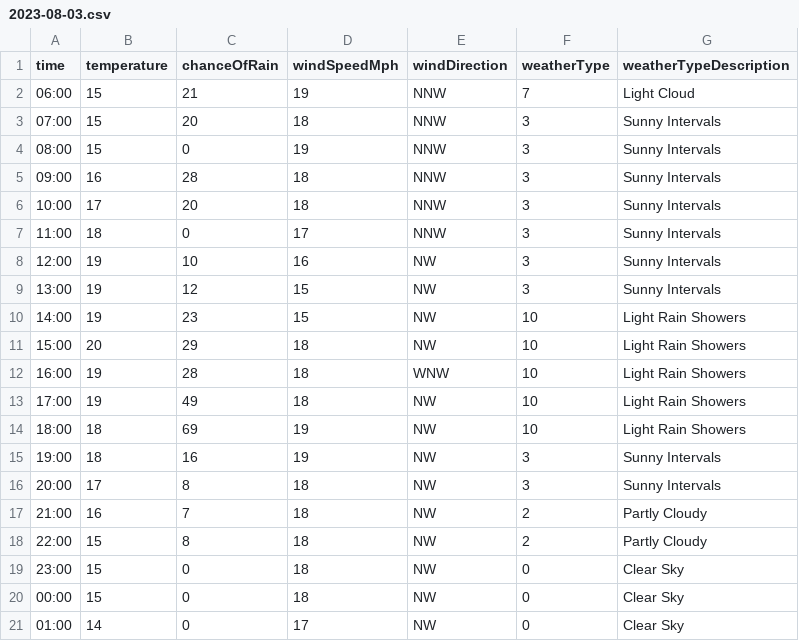
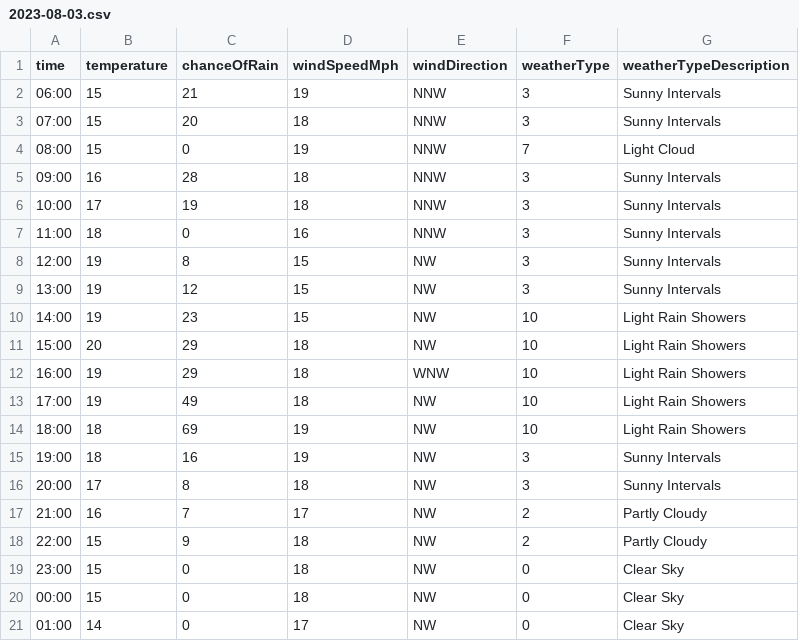
Before and after one commit to djcarter85/studland, a CSV file: _data/weather/2023-08-03.csv, drawn as a sheet; only a part is shown.

Commit message:
02b78b8b-587f-470c-8db3-f15053ddc3c6

```diff
--- a/_data/weather/2023-08-03.csv
+++ b/_data/weather/2023-08-03.csv
@@ -1,9 +1,9 @@
 time,temperature,chanceOfRain,windSpeedMph,windDirection,weatherType,weatherTypeDescription
-06:00,15,21,19,NNW,7,Light Cloud
+06:00,15,21,19,NNW,3,Sunny Intervals
 07:00,15,20,18,NNW,3,Sunny Intervals
-08:00,15,0,19,NNW,3,Sunny Intervals
+08:00,15,0,19,NNW,7,Light Cloud
 09:00,16,28,18,NNW,3,Sunny Intervals
-10:00,17,20,18,NNW,3,Sunny Intervals
-11:00,18,0,17,NNW,3,Sunny Intervals
-12:00,19,10,16,NW,3,Sunny Intervals
+10:00,17,19,18,NNW,3,Sunny Intervals
+11:00,18,0,16,NNW,3,Sunny Intervals
+12:00,19,8,15,NW,3,Sunny Intervals
 13:00,19,12,15,NW,3,Sunny Intervals
@@ -11,3 +11,3 @@ time,temperature,chanceOfRain,windSpeedMph,windDirection,weatherType,weatherType
 15:00,20,29,18,NW,10,Light Rain Showers
-16:00,19,28,18,WNW,10,Light Rain Showers
+16:00,19,29,18,WNW,10,Light Rain Showers
 17:00,19,49,18,NW,10,Light Rain Showers
@@ -16,4 +16,4 @@ time,temperature,chanceOfRain,windSpeedMph,windDirection,weatherType,weatherType
 20:00,17,8,18,NW,3,Sunny Intervals
-21:00,16,7,18,NW,2,Partly Cloudy
-22:00,15,8,18,NW,2,Partly Cloudy
+21:00,16,7,17,NW,2,Partly Cloudy
+22:00,15,9,18,NW,2,Partly Cloudy
 23:00,15,0,18,NW,0,Clear Sky
```
